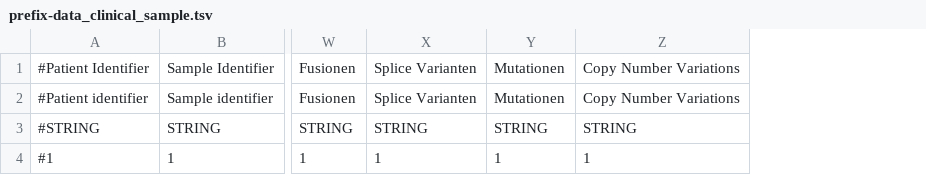
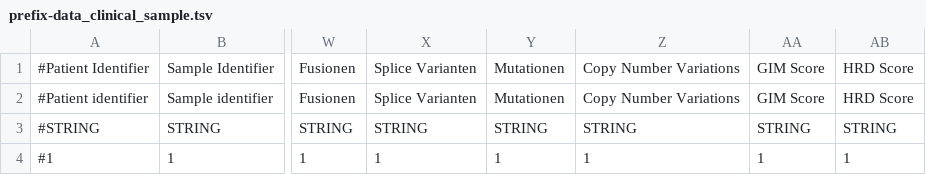
Before and after one commit to pcvolkmer/os2cb, a TSV file: resources/prefix-data_clinical_sample.tsv, drawn as a sheet; only a part is shown, gaps mark what is left out; the diff names each change by its address in the sheet, - before the commit and + after, or states it on an @@ line.

Commit message:
feat: add HRD/GIM score

```diff
--- a/resources/prefix-data_clinical_sample.tsv
+++ b/resources/prefix-data_clinical_sample.tsv
+column AA, rows 1-4: GIM Score | GIM Score | STRING | 1
+column AB, rows 1-4: HRD Score | HRD Score | STRING | 1
```
Also changed, not shown: 1 other file.
